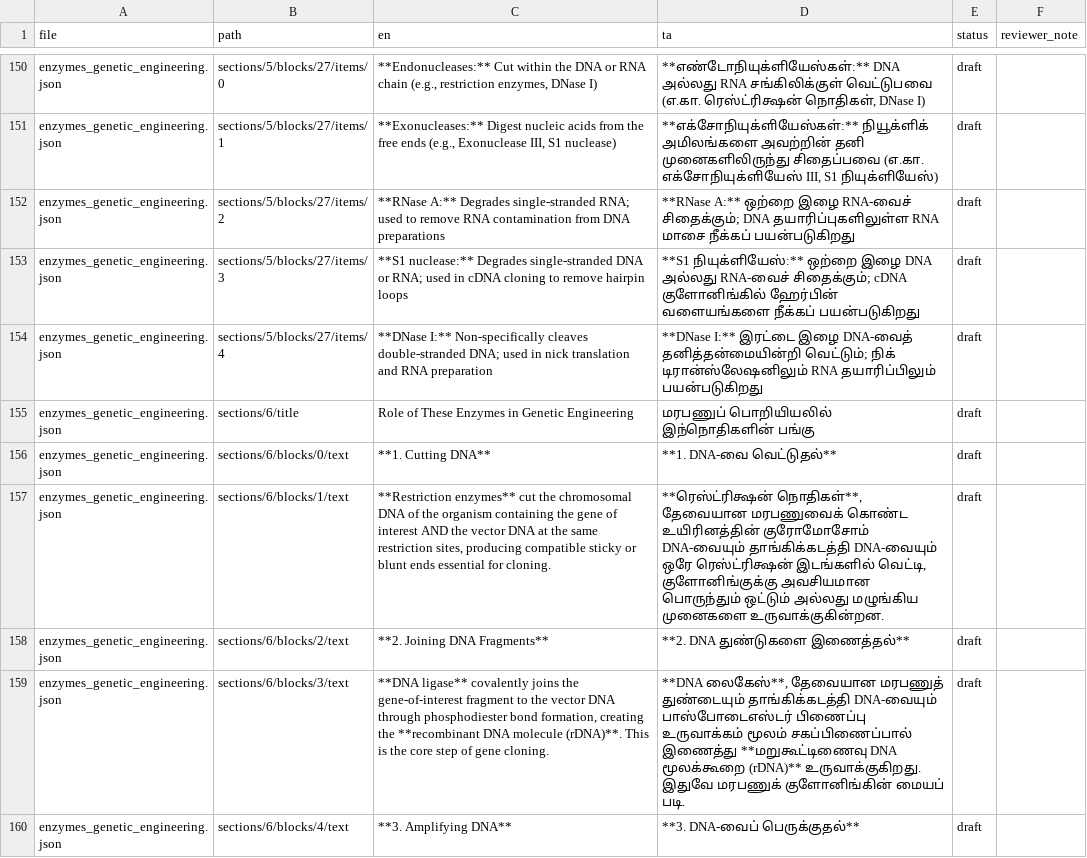
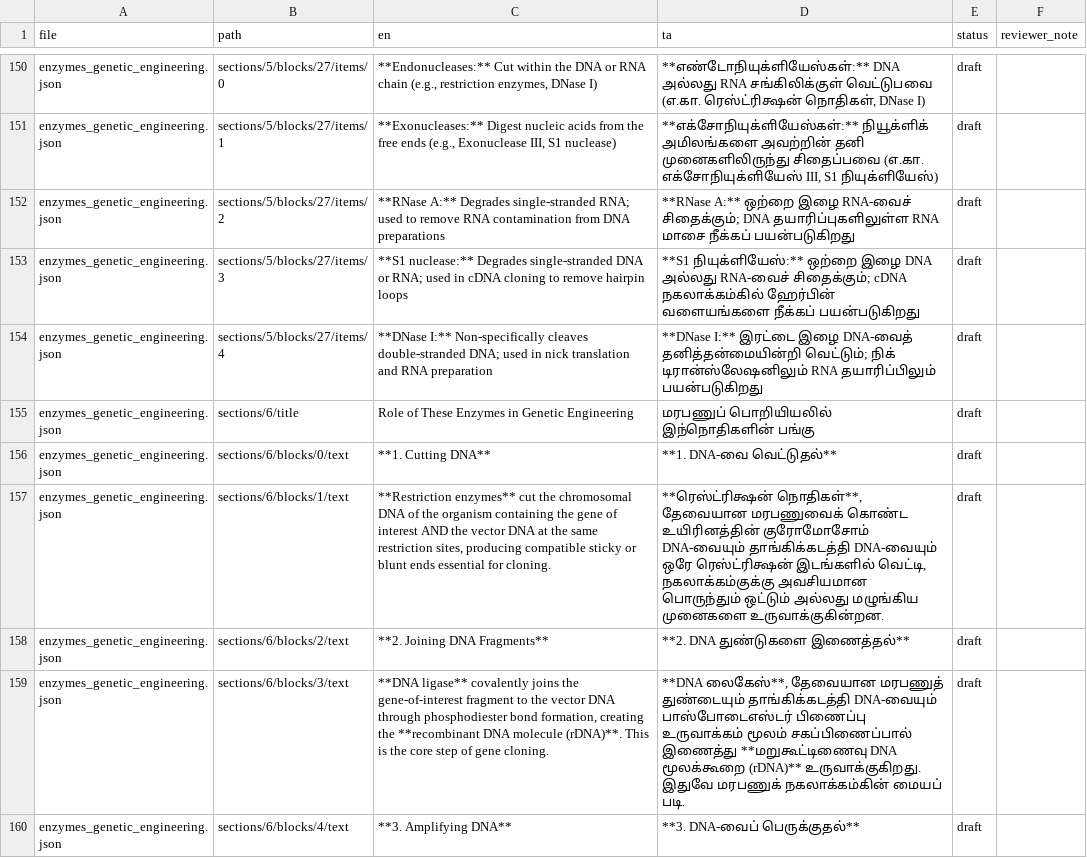
Before and after one commit to rameshgascngl-create/Animal-Biotechnology-and-Bioinformatics, a CSV file: docs/audit/tamil-sample-enzymes.csv, drawn as a sheet; only a part is shown, gaps mark what is left out; the diff covers the shown part only.

```diff
--- a/docs/audit/tamil-sample-enzymes.csv
+++ b/docs/audit/tamil-sample-enzymes.csv
@@ -168,3 +168,3 @@ enzymes_genetic_engineering.json,sections/5/blocks/27/items/1,"**Exonucleases:**
 enzymes_genetic_engineering.json,sections/5/blocks/27/items/2,**RNase A:** Degrades single-stranded RNA; used to remove RNA contamination from DNA preparations,**RNase A:** ஒற்றை இழை RNA-வைச் சிதைக்கும்; DNA தயாரிப்புகளிலுள்ள RNA மாசை நீக்கப் பயன்படுகிறது,draft,
-enzymes_genetic_engineering.json,sections/5/blocks/27/items/3,**S1 nuclease:** Degrades single-stranded DNA or RNA; used in cDNA cloning to remove hairpin loops,**S1 நியுக்ளியேஸ்:** ஒற்றை இழை DNA அல்லது RNA-வைச் சிதைக்கும்; cDNA குளோனிங்கில் ஹேர்பின் வளையங்களை நீக்கப் பயன்படுகிறது,draft,
+enzymes_genetic_engineering.json,sections/5/blocks/27/items/3,**S1 nuclease:** Degrades single-stranded DNA or RNA; used in cDNA cloning to remove hairpin loops,**S1 நியுக்ளியேஸ்:** ஒற்றை இழை DNA அல்லது RNA-வைச் சிதைக்கும்; cDNA நகலாக்கம்கில் ஹேர்பின் வளையங்களை நீக்கப் பயன்படுகிறது,draft,
 enzymes_genetic_engineering.json,sections/5/blocks/27/items/4,**DNase I:** Non-specifically cleaves double-stranded DNA; used in nick translation and RNA preparation,**DNase I:** இரட்டை இழை DNA-வைத் தனித்தன்மையின்றி வெட்டும்; நிக் டிரான்ஸ்லேஷனிலும் RNA தயாரிப்பிலும் பயன்படுகிறது,draft,
@@ -172,5 +172,5 @@ enzymes_genetic_engineering.json,sections/6/title,Role of These Enzymes in Genet
 enzymes_genetic_engineering.json,sections/6/blocks/0/text,**1. Cutting DNA**,**1. DNA-வை வெட்டுதல்**,draft,
-enzymes_genetic_engineering.json,sections/6/blocks/1/text,"**Restriction enzymes** cut the chromosomal DNA of the organism containing the gene of interest AND the vector DNA at the same restriction sites, producing compatible sticky or blunt ends essential for cloning.","**ரெஸ்ட்ரிக்ஷன் நொதிகள்**, தேவையான மரபணுவைக் கொண்ட உயிரினத்தின் குரோமோசோம் DNA-வையும் தாங்கிக்கடத்தி DNA-வையும் ஒரே ரெஸ்ட்ரிக்ஷன் இடங்களில் வெட்டி, குளோனிங்குக்கு அவசியமான பொருந்தும் ஒட்டும் அல்லது மழுங்கிய முனைகளை உருவாக்குகின்றன.",draft,
+enzymes_genetic_engineering.json,sections/6/blocks/1/text,"**Restriction enzymes** cut the chromosomal DNA of the organism containing the gene of interest AND the vector DNA at the same restriction sites, producing compatible sticky or blunt ends essential for cloning.","**ரெஸ்ட்ரிக்ஷன் நொதிகள்**, தேவையான மரபணுவைக் கொண்ட உயிரினத்தின் குரோமோசோம் DNA-வையும் தாங்கிக்கடத்தி DNA-வையும் ஒரே ரெஸ்ட்ரிக்ஷன் இடங்களில் வெட்டி, நகலாக்கம்குக்கு அவசியமான பொருந்தும் ஒட்டும் அல்லது மழுங்கிய முனைகளை உருவாக்குகின்றன.",draft,
 enzymes_genetic_engineering.json,sections/6/blocks/2/text,**2. Joining DNA Fragments**,**2. DNA துண்டுகளை இணைத்தல்**,draft,
-enzymes_genetic_engineering.json,sections/6/blocks/3/text,"**DNA ligase** covalently joins the gene-of-interest fragment to the vector DNA through phosphodiester bond formation, creating the **recombinant DNA molecule (rDNA)**. This is the core step of gene cloning.","**DNA லைகேஸ்**, தேவையான மரபணுத் துண்டையும் தாங்கிக்கடத்தி DNA-வையும் பாஸ்போடைஎஸ்டர் பிணைப்பு உருவாக்கம் மூலம் சகப்பிணைப்பால் இணைத்து **மறுகூட்டிணைவு DNA மூலக்கூறை (rDNA)** உருவாக்குகிறது. இதுவே மரபணுக் குளோனிங்கின் மையப் படி.",draft,
+enzymes_genetic_engineering.json,sections/6/blocks/3/text,"**DNA ligase** covalently joins the gene-of-interest fragment to the vector DNA through phosphodiester bond formation, creating the **recombinant DNA molecule (rDNA)**. This is the core step of gene cloning.","**DNA லைகேஸ்**, தேவையான மரபணுத் துண்டையும் தாங்கிக்கடத்தி DNA-வையும் பாஸ்போடைஎஸ்டர் பிணைப்பு உருவாக்கம் மூலம் சகப்பிணைப்பால் இணைத்து **மறுகூட்டிணைவு DNA மூலக்கூறை (rDNA)** உருவாக்குகிறது. இதுவே மரபணுக் நகலாக்கம்கின் மையப் படி.",draft,
 enzymes_genetic_engineering.json,sections/6/blocks/4/text,**3. Amplifying DNA**,**3. DNA-வைப் பெருக்குதல்**,draft,
```
Also changed, not shown: 40 edited cells elsewhere in this file, 2 other files.
